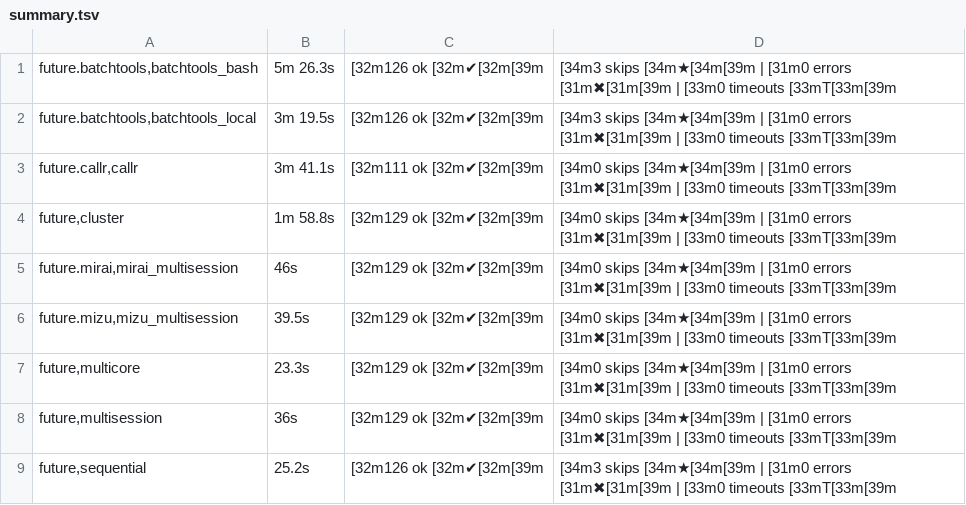
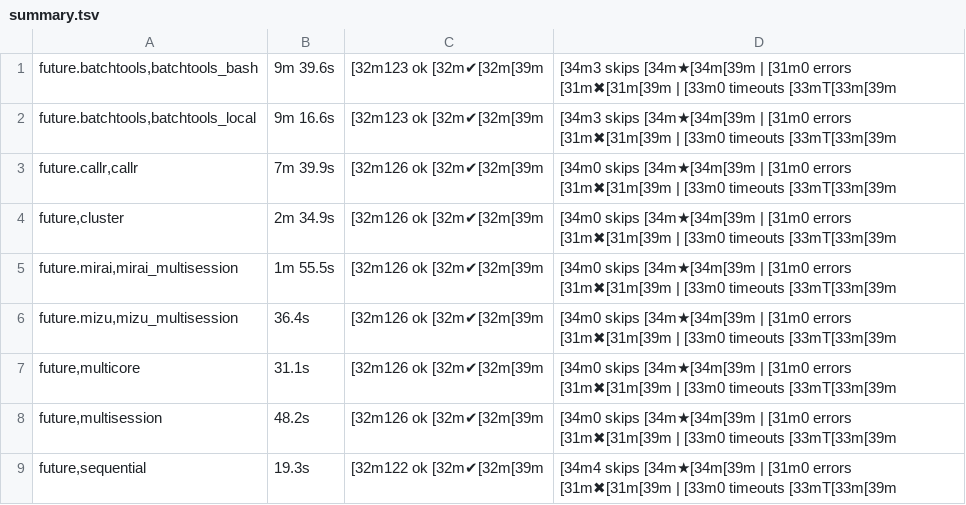
Before and after one commit to futureverse/future.tests, a TSV file: backend_results/summary.tsv, drawn as a sheet; the diff names each change by its address in the sheet, - before the commit and + after, or states it on an @@ line.

Commit message:
New test results

```diff
--- a/backend_results/summary.tsv
+++ b/backend_results/summary.tsv
-B1: 5m 26.3s
+B1: 9m 39.6s
-C1:C2: [32m126 ok [32m✔[32m[39m
+C1:C2: [32m123 ok [32m✔[32m[39m
-B2: 3m 19.5s
+B2: 9m 16.6s
-B3: 3m 41.1s
+B3: 7m 39.9s
-C3: [32m111 ok [32m✔[32m[39m
+C3: [32m126 ok [32m✔[32m[39m
-B4: 1m 58.8s
+B4: 2m 34.9s
-C4:C8: [32m129 ok [32m✔[32m[39m
+C4:C8: [32m126 ok [32m✔[32m[39m
-B5: 46s
+B5: 1m 55.5s
-B6: 39.5s
+B6: 36.4s
-B7: 23.3s
+B7: 31.1s
-B8: 36s
+B8: 48.2s
-B9: 25.2s
+B9: 19.3s
-C9: [32m126 ok [32m✔[32m[39m
+C9: [32m122 ok [32m✔[32m[39m
-D9: [34m3 skips [34m★[34m[39m…
+D9: [34m4 skips [34m★[34m[39m…
```
Also changed, not shown: 9 other files.
